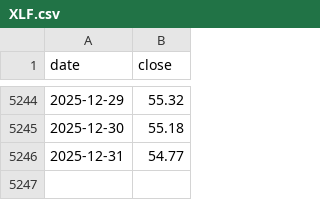
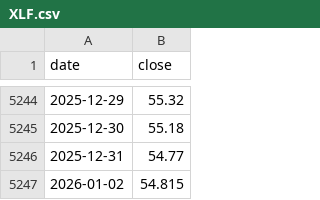
Before and after one commit to sivamsapingali/Codex_Macro-Monitor, a CSV file: data/market/XLF.csv, drawn as a sheet; only a part is shown, gaps mark what is left out.

```diff
--- a/data/market/XLF.csv
+++ b/data/market/XLF.csv
@@ -5246 +5246,2 @@ date,close
 2025-12-31,54.77
+2026-01-02,54.815
```
Also changed, not shown: data/market/XLB.csv, data/market/XLC.csv, 29 other files.
